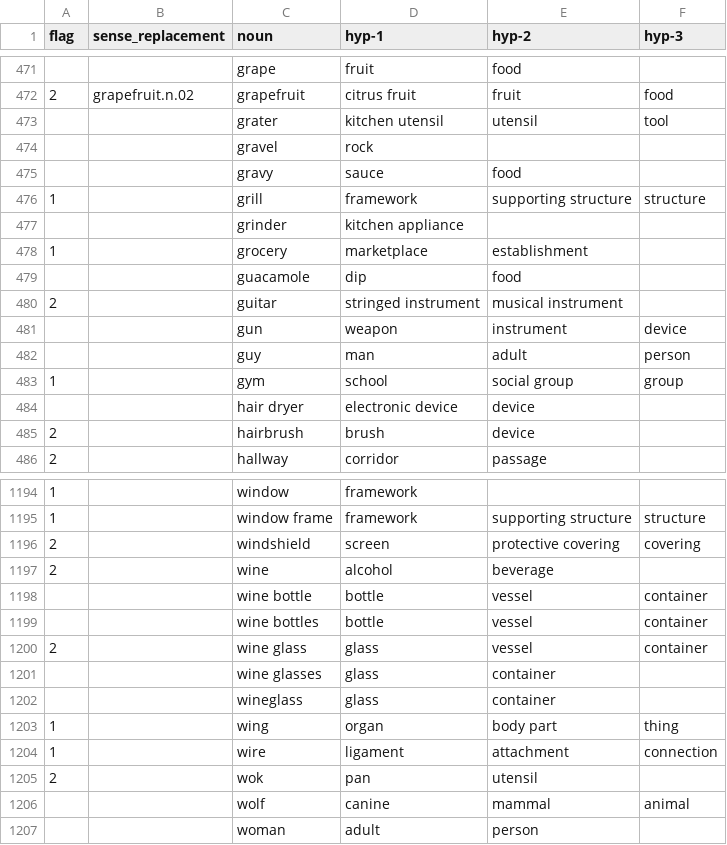
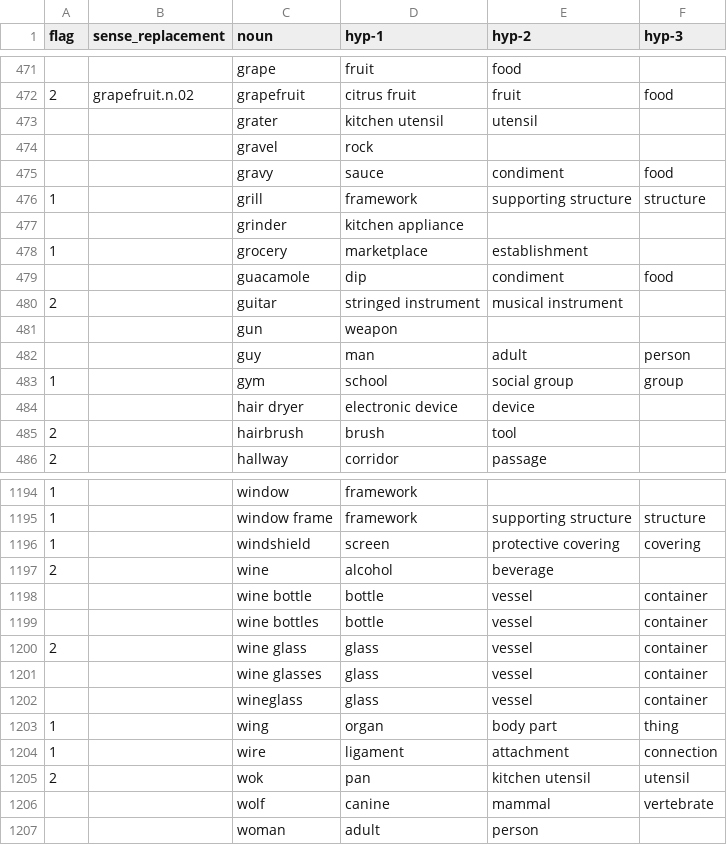
Before and after one commit to tinlaboratory/taxonomigqa, a CSV file: data/gqa_entities/noun-hypernymy-paths-annotated.csv, drawn as a sheet; only a part is shown, gaps mark what is left out; the diff covers the shown part only.

```diff
--- a/data/gqa_entities/noun-hypernymy-paths-annotated.csv
+++ b/data/gqa_entities/noun-hypernymy-paths-annotated.csv
@@ -472,5 +472,5 @@ flag,sense_replacement,noun,hyp-1,hyp-2,hyp-3
 2,grapefruit.n.02,grapefruit,citrus fruit,fruit,food
-,,grater,kitchen utensil,utensil,tool
+,,grater,kitchen utensil,utensil,
 ,,gravel,rock,,
-,,gravy,sauce,food,
+,,gravy,sauce,condiment,food
 1,,grill,framework,supporting structure,structure
@@ -478,5 +478,5 @@ flag,sense_replacement,noun,hyp-1,hyp-2,hyp-3
 1,,grocery,marketplace,establishment,
-,,guacamole,dip,food,
+,,guacamole,dip,condiment,food
 2,,guitar,stringed instrument,musical instrument,
-,,gun,weapon,instrument,device
+,,gun,weapon,,
 ,,guy,man,adult,person
@@ -484,3 +484,3 @@ flag,sense_replacement,noun,hyp-1,hyp-2,hyp-3
 ,,hair dryer,electronic device,device,
-2,,hairbrush,brush,device,
+2,,hairbrush,brush,tool,
 2,,hallway,corridor,passage,
@@ -1195,3 +1195,3 @@ flag,sense_replacement,noun,hyp-1,hyp-2,hyp-3
 1,,window frame,framework,supporting structure,structure
-2,,windshield,screen,protective covering,covering
+1,,windshield,screen,protective covering,covering
 2,,wine,alcohol,beverage,
@@ -1200,8 +1200,8 @@ flag,sense_replacement,noun,hyp-1,hyp-2,hyp-3
 2,,wine glass,glass,vessel,container
-,,wine glasses,glass,container,
-,,wineglass,glass,container,
+,,wine glasses,glass,vessel,container
+,,wineglass,glass,vessel,container
 1,,wing,organ,body part,thing
 1,,wire,ligament,attachment,connection
-2,,wok,pan,utensil,
-,,wolf,canine,mammal,animal
+2,,wok,pan,kitchen utensil,utensil
+,,wolf,canine,mammal,vertebrate
 ,,woman,adult,person,
```
Also changed, not shown: 178 edited cells elsewhere in this file, 1 other file.
